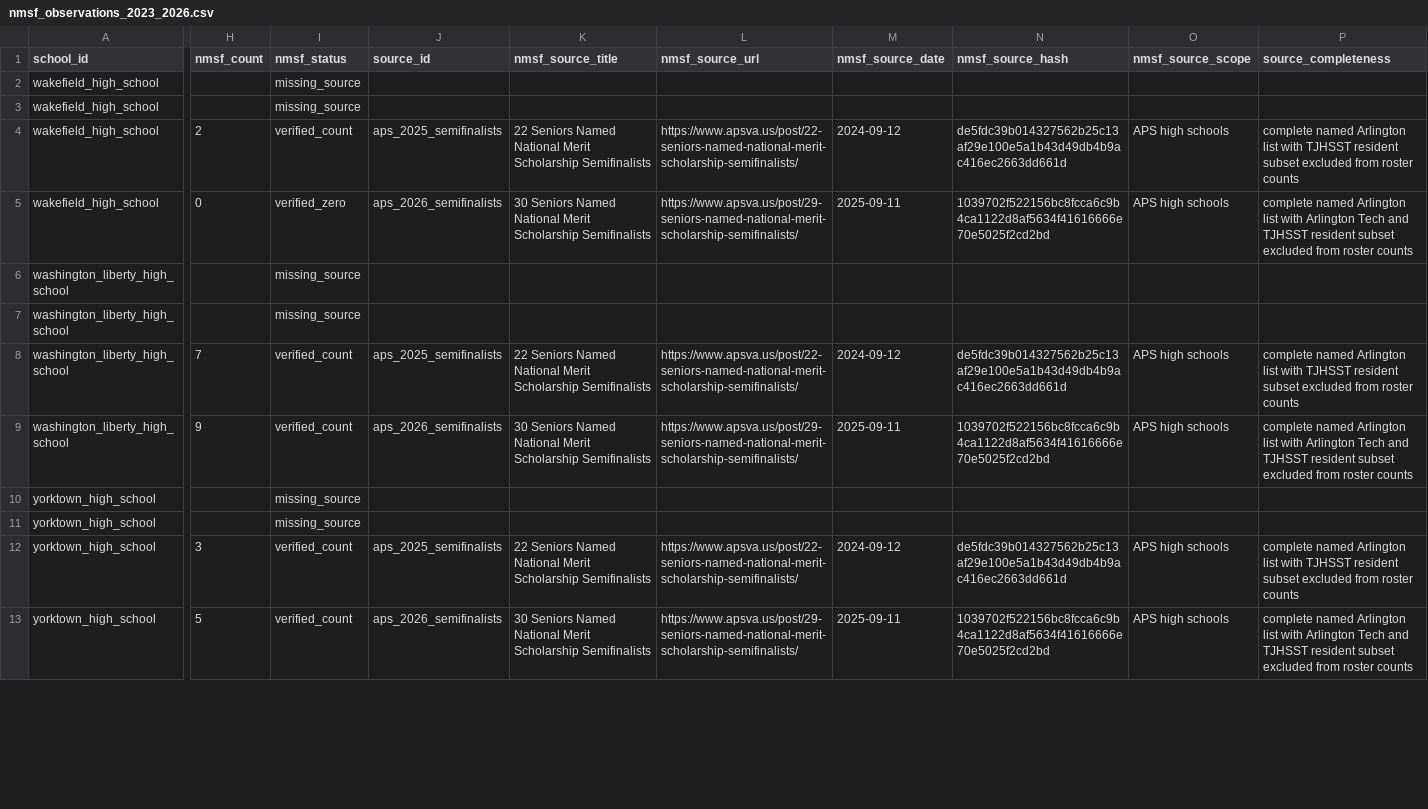
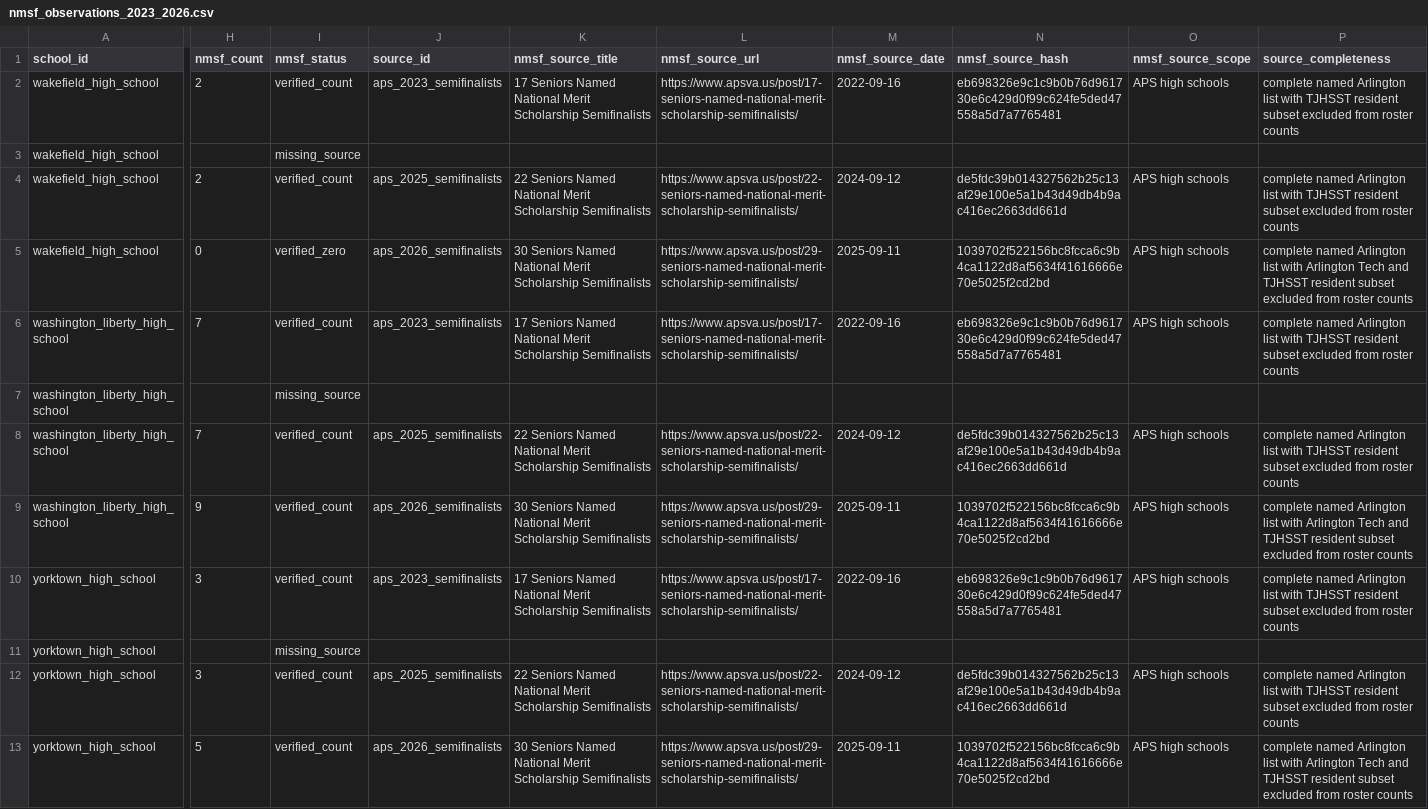
Before and after one commit to vanshkumar/tj-psat-analysis, a CSV file: data/processed/nmsf_observations_2023_2026.csv, drawn as a sheet; only a part is shown, gaps mark what is left out; the diff covers the shown part only; the diff names each change by its address in the sheet, - before the commit and + after, or states it on an @@ line.

```diff
--- a/data/processed/nmsf_observations_2023_2026.csv
+++ b/data/processed/nmsf_observations_2023_2026.csv
-H2 (nmsf_count): (empty)
+H2 (nmsf_count): 2
-I2 (nmsf_status): missing_source
+I2 (nmsf_status): verified_count
-J2 (source_id): (empty)
+J2 (source_id): aps_2023_semifinalists
-K2 (nmsf_source_title): (empty)
+K2 (nmsf_source_title): 17 Seniors Named National Merit Scholarship Semifinalists
-L2 (nmsf_source_url): (empty)
+L2 (nmsf_source_url): https://www.apsva.us/post/17-seniors-named-national-merit-scholarship-semifinalists/
-M2 (nmsf_source_date): (empty)
+M2 (nmsf_source_date): 2022-09-16
-N2 (nmsf_source_hash): (empty)
+N2 (nmsf_source_hash): eb698326e9c1c9b0b76d961730e6c429d0f99c624fe5ded47558a5d7a7765481
-O2 (nmsf_source_scope): (empty)
+O2 (nmsf_source_scope): APS high schools
-P2 (source_completeness): (empty)
+P2 (source_completeness): complete named Arlington list with TJHSST resident subset excluded from roster counts
-H6 (nmsf_count): (empty)
+H6 (nmsf_count): 7
-I6 (nmsf_status): missing_source
+I6 (nmsf_status): verified_count
-J6 (source_id): (empty)
+J6 (source_id): aps_2023_semifinalists
-K6 (nmsf_source_title): (empty)
+K6 (nmsf_source_title): 17 Seniors Named National Merit Scholarship Semifinalists
-L6 (nmsf_source_url): (empty)
+L6 (nmsf_source_url): https://www.apsva.us/post/17-seniors-named-national-merit-scholarship-semifinalists/
-M6 (nmsf_source_date): (empty)
+M6 (nmsf_source_date): 2022-09-16
-N6 (nmsf_source_hash): (empty)
+N6 (nmsf_source_hash): eb698326e9c1c9b0b76d961730e6c429d0f99c624fe5ded47558a5d7a7765481
-O6 (nmsf_source_scope): (empty)
+O6 (nmsf_source_scope): APS high schools
-P6 (source_completeness): (empty)
+P6 (source_completeness): complete named Arlington list with TJHSST resident subset excluded from roster counts
-H10 (nmsf_count): (empty)
+H10 (nmsf_count): 3
-I10 (nmsf_status): missing_source
+I10 (nmsf_status): verified_count
-J10 (source_id): (empty)
+J10 (source_id): aps_2023_semifinalists
-K10 (nmsf_source_title): (empty)
+K10 (nmsf_source_title): 17 Seniors Named National Merit Scholarship Semifinalists
-L10 (nmsf_source_url): (empty)
+L10 (nmsf_source_url): https://www.apsva.us/post/17-seniors-named-national-merit-scholarship-semifinalists/
-M10 (nmsf_source_date): (empty)
+M10 (nmsf_source_date): 2022-09-16
-N10 (nmsf_source_hash): (empty)
+N10 (nmsf_source_hash): eb698326e9c1c9b0b76d961730e6c429d0f99c624fe5ded47558a5d7a7765481
-O10 (nmsf_source_scope): (empty)
+O10 (nmsf_source_scope): APS high schools
-P10 (source_completeness): (empty)
+P10 (source_completeness): complete named Arlington list with TJHSST resident subset excluded from roster counts
```
Also changed, not shown: 13 edited cells elsewhere in this file, data/processed/nmsf_observations.csv, data/sources/nmsf_counts.csv, 10 other files.
